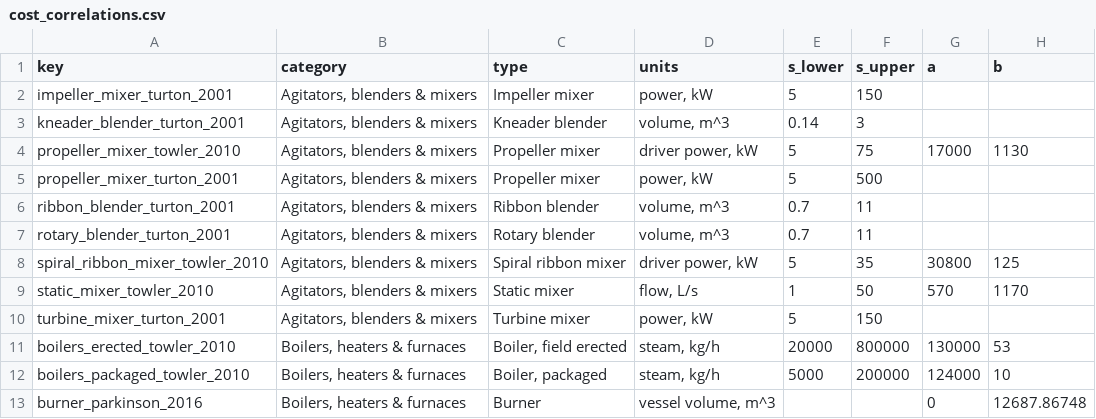
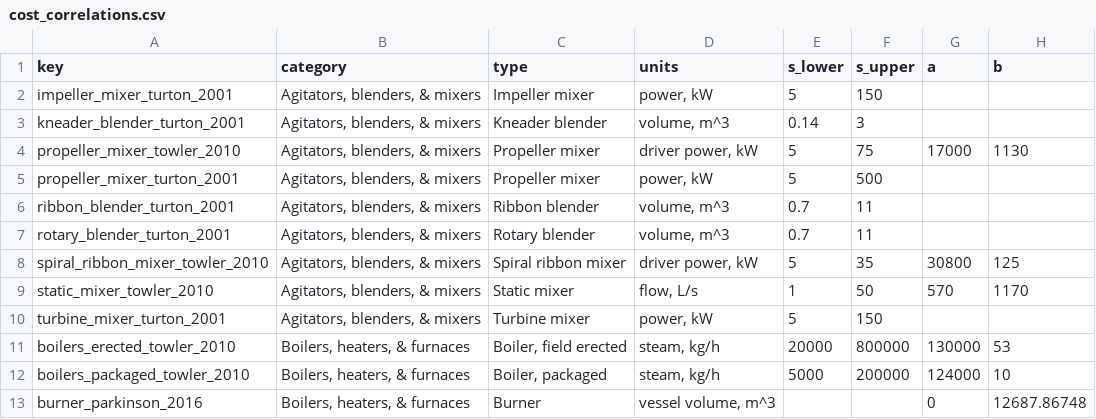
Before and after one commit to pbtamarona/OpenPyTEA, a CSV file: src/openpytea/data/cost_correlations.csv, drawn as a sheet; only a part is shown; the diff covers the shown part only; the diff names each change by its address in the sheet, - before the commit and + after, or states it on an @@ line.

Commit message:
updating case study due to new cost correlation forms

```diff
--- a/src/openpytea/data/cost_correlations.csv
+++ b/src/openpytea/data/cost_correlations.csv
-B2:B10 (category): Agitators, blenders & mixers
+B2:B10 (category): Agitators, blenders, & mixers
-B11:B13 (category): Boilers, heaters & furnaces
+B11:B13 (category): Boilers, heaters, & furnaces
```
Also changed, not shown: 1 added row, 1 removed row, 1 moved row and 19 edited cells elsewhere in this file, 7 other files.
